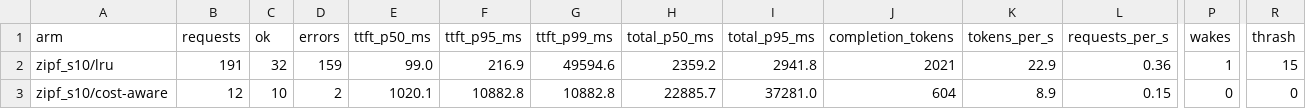
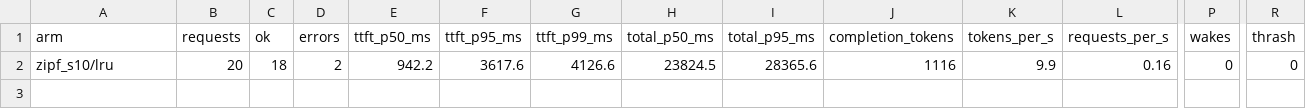
Before and after one commit to FloareDor/kiln, a CSV file: docs/results/exp3_eviction_policies.csv, drawn as a sheet; only a part is shown, gaps mark what is left out; rows hold the shown columns only; the diff covers the shown part only; the diff names each change by its address in the sheet, - before the commit and + after, or states it on an @@ line.

Commit message:
Swaps must outlive the request that triggered them
Experiment 3 reported zero evictions on a fleet it had just confirmed was
oversubscribed. The swap decision log, added for this, showed the cause:

  swap step failed  step=wake qwen3-0.6b  err=... context canceled

A swap was running on the triggering request's context. A swap is shared
work with real GPU side effects -- fifty requests coalesce onto one wake --
so binding it to one client's lifecycle means that client timing out or
disconnecting aborts the wake part-way, fails everyone waiting on it, and
leaves the model neither asleep nor resident. A benchmark run merely
ending was enough to cancel every swap in flight.

Swaps now execute on a context detached from the caller's, bounded by
SwapTimeout. The caller only waits: giving up stops the wait, not the
swap, and the model still becomes resident for whoever asks next. The
anti-thrash retry keeps using the caller's deadline instead, because
nothing has touched the GPU yet and retrying for fifteen minutes to serve
a request that gave up after three would be pure waste.

A caller that does give up now learns why. The swap records what is
blocking it, so a request that waited out its budget behind the
anti-thrash guard reports that rather than a bare deadline, which tells
an operator the GPU was contended rather than slow.

Effect on the same workload, LRU on zipf_s10:
  p95 TTFT        9.66s -> 3.62s
  p99 TTFT        9.66s -> 4.13s
  residency hits  0.42  -> 0.78
  thrash events   10    -> 0

Also fixes an experimental design flaw that was quietly invalidating the
run. The traces were generated for a five-model fleet while the experiment
deploys three, so nearly half of every trace addressed models that did not
exist. Those requests failed instantly, never triggered a swap, and
dragged measured latency down while the eviction counters stayed at zero --
a run that looks finished with plausible numbers that measure nothing.
tracegen now takes the fleet, and the runner refuses to start when a
trace's models are not all deployed.

Benchmark logs move out of /tmp, which WSL clears when the distro restarts
on its idle timeout. Losing the gateway log is what made the first two
investigations guesswork.

```diff
--- a/docs/results/exp3_eviction_policies.csv
+++ b/docs/results/exp3_eviction_policies.csv
-B2 (requests): 191
+B2 (requests): 20
-C2 (ok): 32
+C2 (ok): 18
-D2 (errors): 159
+D2 (errors): 2
-E2 (ttft_p50_ms): 99.0
+E2 (ttft_p50_ms): 942.2
-F2 (ttft_p95_ms): 216.9
+F2 (ttft_p95_ms): 3617.6
-G2 (ttft_p99_ms): 49594.6
+G2 (ttft_p99_ms): 4126.6
-H2 (total_p50_ms): 2359.2
+H2 (total_p50_ms): 23824.5
-I2 (total_p95_ms): 2941.8
+I2 (total_p95_ms): 28365.6
-J2 (completion_tokens): 2021
+J2 (completion_tokens): 1116
-K2 (tokens_per_s): 22.9
+K2 (tokens_per_s): 9.9
-L2 (requests_per_s): 0.36
+L2 (requests_per_s): 0.16
-P2 (wakes): 1
+P2 (wakes): 0
-R2 (thrash): 15
+R2 (thrash): 0
-row 3: zipf_s10/cost-aware | 12 | 10 | 2 | 1020.1 | 10882.8 | 10882.8 | 22885.7 | 37281.0 | 604 | 8.9 | 0.15 | 0 | 0
```
Also changed, not shown: 1 edited cell elsewhere in this file, 19 other files.
